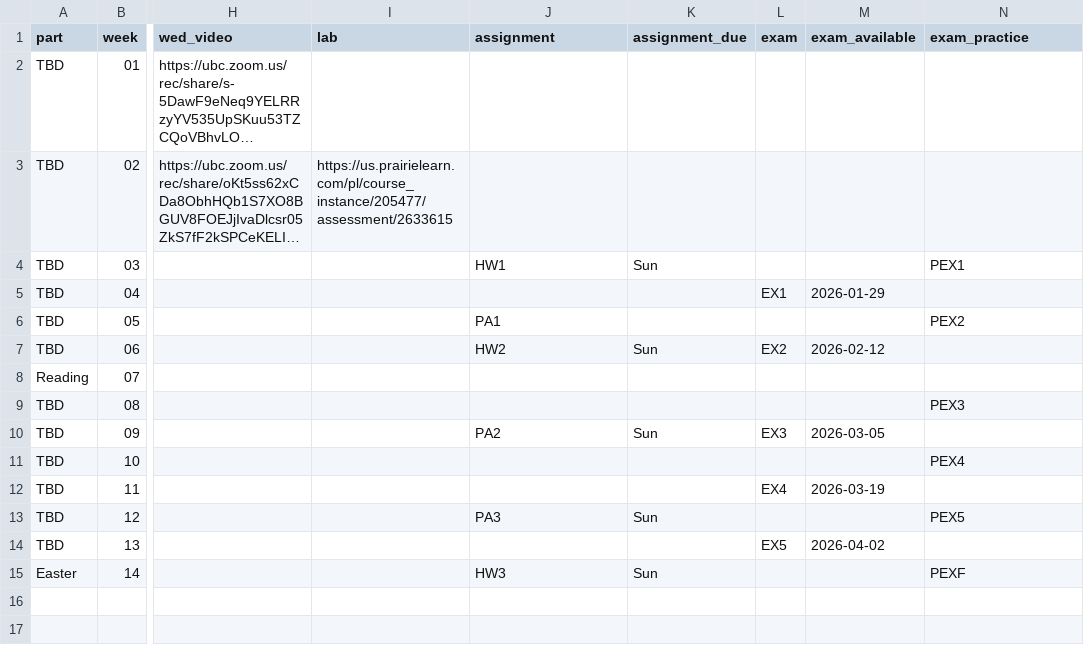
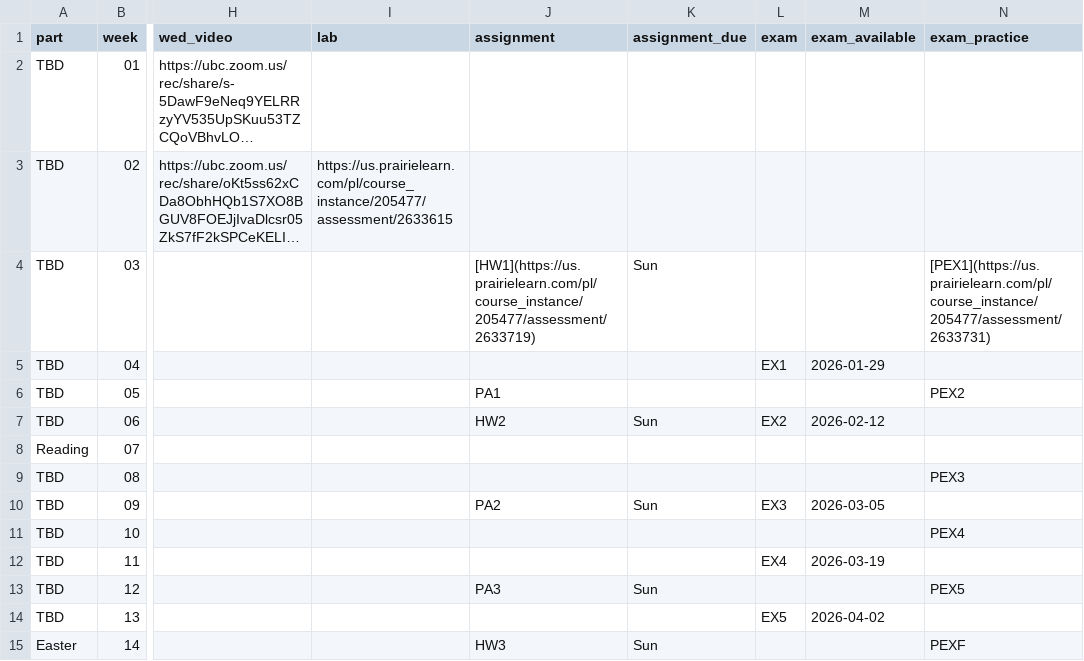
Before and after one commit to UBC-CS/dsci221, a CSV file: data/schedule.csv, drawn as a sheet; only a part is shown, gaps mark what is left out; long unchanged cells end in …; the diff names each change by its address in the sheet, - before the commit and + after, or states it on an @@ line.

```diff
--- a/data/schedule.csv
+++ b/data/schedule.csv
-J4 (assignment): HW1
+J4 (assignment): [HW1](https://us.prairielearn.com/pl/course_instance/205477/assessment/2633719)
-N4 (exam_practice): PEX1
+N4 (exam_practice): [PEX1](https://us.prairielearn.com/pl/course_instance/205477/assessment/2633731)
```
Also changed, not shown: 3 other files.
